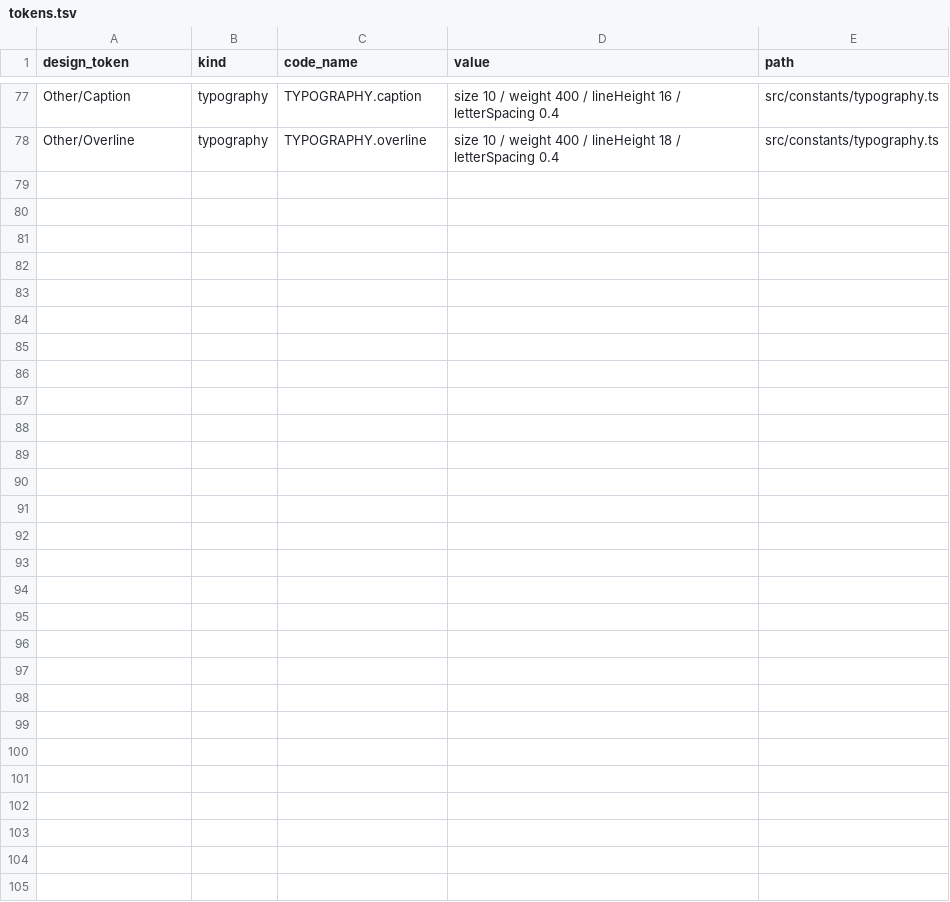
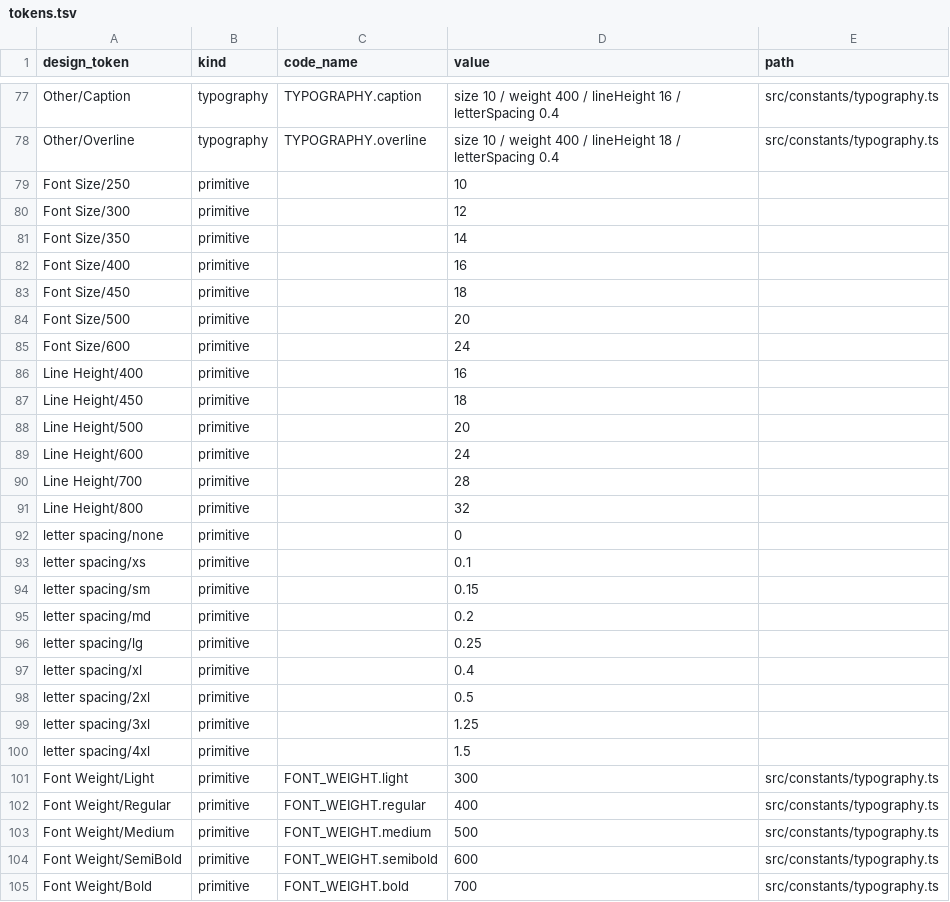
Before and after one commit to mju-billage/billage_FE, a TSV file: docs/tokens.tsv, drawn as a sheet; only a part is shown, gaps mark what is left out; the diff names each change by its address in the sheet, - before the commit and + after, or states it on an @@ line.

```diff
--- a/docs/tokens.tsv
+++ b/docs/tokens.tsv
+row 79: Font Size/250 | primitive |  | 10
+row 80: Font Size/300 | primitive |  | 12
+row 81: Font Size/350 | primitive |  | 14
+row 82: Font Size/400 | primitive |  | 16
+row 83: Font Size/450 | primitive |  | 18
+row 84: Font Size/500 | primitive |  | 20
+row 85: Font Size/600 | primitive |  | 24
+row 86: Line Height/400 | primitive |  | 16
+row 87: Line Height/450 | primitive |  | 18
+row 88: Line Height/500 | primitive |  | 20
+row 89: Line Height/600 | primitive |  | 24
+row 90: Line Height/700 | primitive |  | 28
+row 91: Line Height/800 | primitive |  | 32
+row 92: letter spacing/none | primitive |  | 0
+row 93: letter spacing/xs | primitive |  | 0.1
+row 94: letter spacing/sm | primitive |  | 0.15
+row 95: letter spacing/md | primitive |  | 0.2
+row 96: letter spacing/lg | primitive |  | 0.25
+row 97: letter spacing/xl | primitive |  | 0.4
+row 98: letter spacing/2xl | primitive |  | 0.5
+row 99: letter spacing/3xl | primitive |  | 1.25
+row 100: letter spacing/4xl | primitive |  | 1.5
+row 101: Font Weight/Light | primitive | FONT_WEIGHT.light | 300 | src/constants/typography.ts
+row 102: Font Weight/Regular | primitive | FONT_WEIGHT.regular | 400 | src/constants/typography.ts
+row 103: Font Weight/Medium | primitive | FONT_WEIGHT.medium | 500 | src/constants/typography.ts
+row 104: Font Weight/SemiBold | primitive | FONT_WEIGHT.semibold | 600 | src/constants/typography.ts
+row 105: Font Weight/Bold | primitive | FONT_WEIGHT.bold | 700 | src/constants/typography.ts
```
Also changed, not shown: 2 other files.
